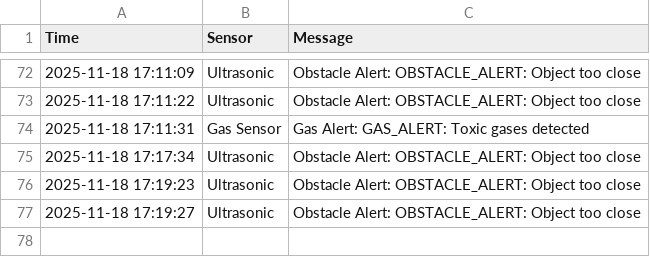
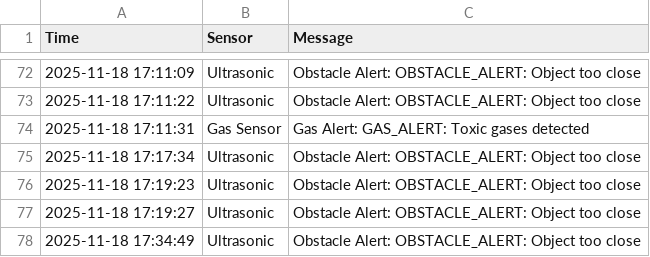
Before and after one commit to jo717ri/camp, a CSV file: safety_alerts.csv, drawn as a sheet; only a part is shown, gaps mark what is left out.

Commit message:
Auto update CSV

```diff
--- a/safety_alerts.csv
+++ b/safety_alerts.csv
@@ -77 +77,2 @@ Time,Sensor,Message
 2025-11-18 17:19:27,Ultrasonic,Obstacle Alert: OBSTACLE_ALERT: Object too close
+2025-11-18 17:34:49,Ultrasonic,Obstacle Alert: OBSTACLE_ALERT: Object too close
```
